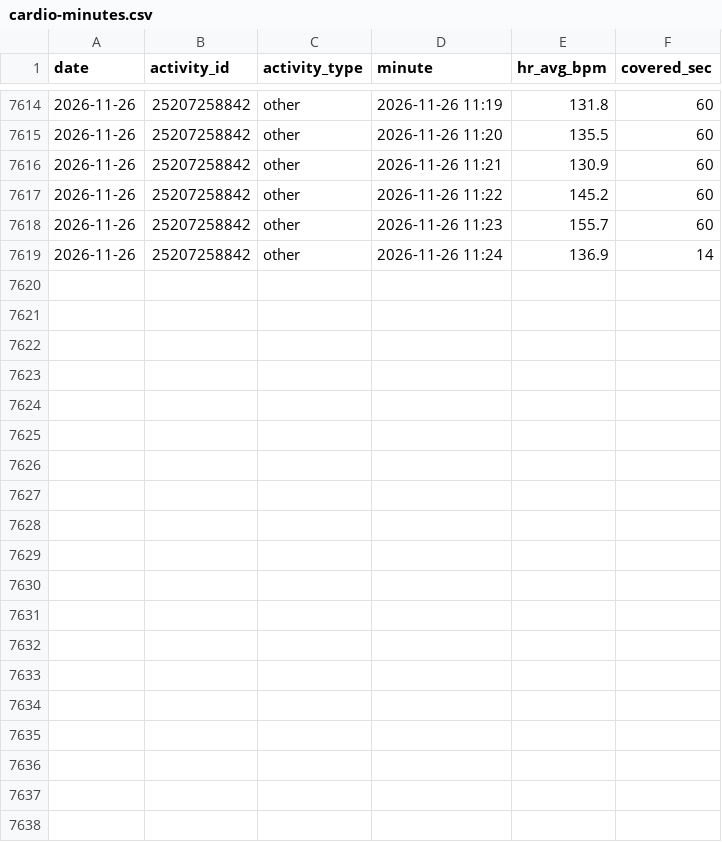
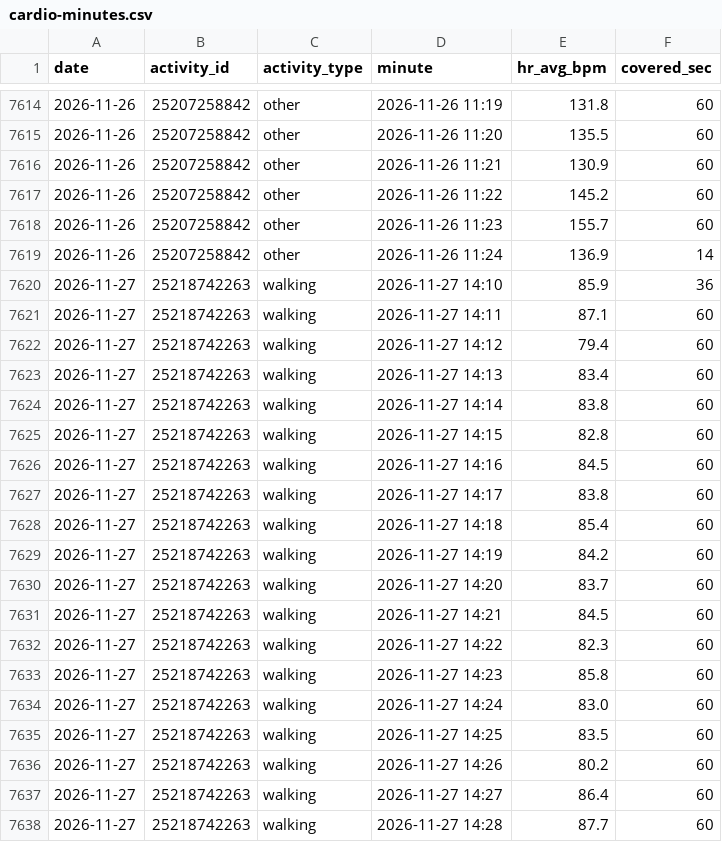
Before and after one commit to jaschro/traintracks, a CSV file: cardio-minutes.csv, drawn as a sheet; only a part is shown, gaps mark what is left out; the diff covers the shown part only; the diff names each change by its address in the sheet, - before the commit and + after, or states it on an @@ line.

```diff
--- a/cardio-minutes.csv
+++ b/cardio-minutes.csv
+row 7620: 2026-11-27 | 25218742263 | walking | 2026-11-27 14:10 | 85.9 | 36
+row 7621: 2026-11-27 | 25218742263 | walking | 2026-11-27 14:11 | 87.1 | 60
+row 7622: 2026-11-27 | 25218742263 | walking | 2026-11-27 14:12 | 79.4 | 60
+row 7623: 2026-11-27 | 25218742263 | walking | 2026-11-27 14:13 | 83.4 | 60
+row 7624: 2026-11-27 | 25218742263 | walking | 2026-11-27 14:14 | 83.8 | 60
+row 7625: 2026-11-27 | 25218742263 | walking | 2026-11-27 14:15 | 82.8 | 60
+row 7626: 2026-11-27 | 25218742263 | walking | 2026-11-27 14:16 | 84.5 | 60
+row 7627: 2026-11-27 | 25218742263 | walking | 2026-11-27 14:17 | 83.8 | 60
+row 7628: 2026-11-27 | 25218742263 | walking | 2026-11-27 14:18 | 85.4 | 60
+row 7629: 2026-11-27 | 25218742263 | walking | 2026-11-27 14:19 | 84.2 | 60
+row 7630: 2026-11-27 | 25218742263 | walking | 2026-11-27 14:20 | 83.7 | 60
+row 7631: 2026-11-27 | 25218742263 | walking | 2026-11-27 14:21 | 84.5 | 60
+row 7632: 2026-11-27 | 25218742263 | walking | 2026-11-27 14:22 | 82.3 | 60
+row 7633: 2026-11-27 | 25218742263 | walking | 2026-11-27 14:23 | 85.8 | 60
+row 7634: 2026-11-27 | 25218742263 | walking | 2026-11-27 14:24 | 83.0 | 60
+row 7635: 2026-11-27 | 25218742263 | walking | 2026-11-27 14:25 | 83.5 | 60
+row 7636: 2026-11-27 | 25218742263 | walking | 2026-11-27 14:26 | 80.2 | 60
+row 7637: 2026-11-27 | 25218742263 | walking | 2026-11-27 14:27 | 86.4 | 60
+row 7638: 2026-11-27 | 25218742263 | walking | 2026-11-27 14:28 | 87.7 | 60
```
Also changed, not shown: 10 added rows elsewhere in this file, cardio-buckets.csv, 2 other files.
